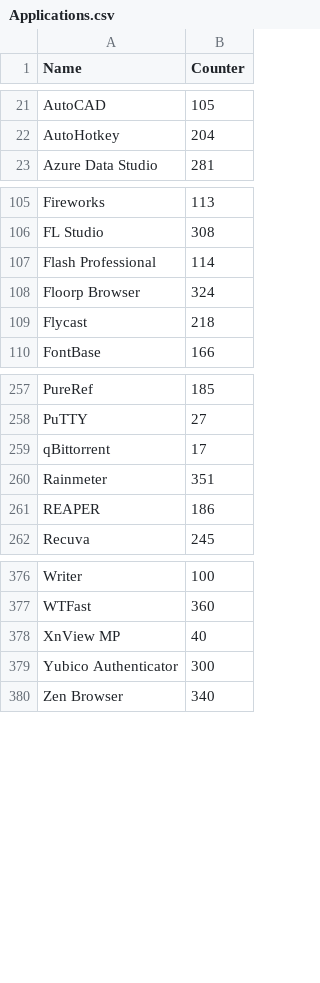
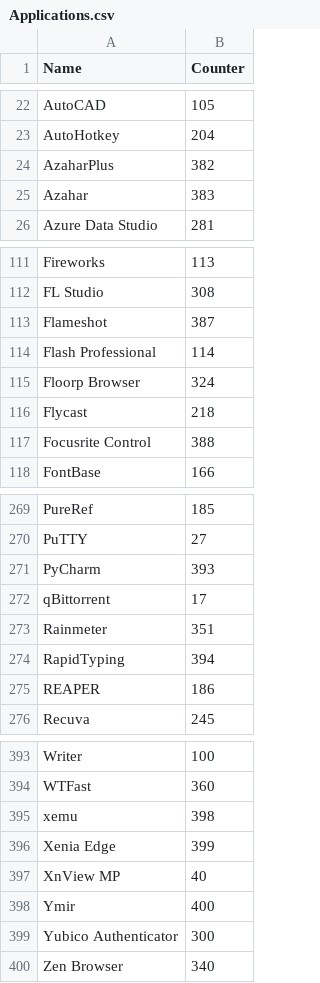
Before and after one commit to Akroneiros/Curatium, a CSV file: Shared/Mappings/Applications.csv, drawn as a sheet; only a part is shown, gaps mark what is left out; the diff covers the shown part only; the diff names each change by its address in the sheet, - before the commit and + after, or states it on an @@ line.

Commit message:
Update Mappings: Application Executable Directory Candidates, Applications.
- Anki, AzaharPlus, Azahar, BigPEmu, Deluge, ExifCleaner, Flameshot, Focusrite Control, iTunes, mGBA, Pale Moon, PPSSPP, PyCharm, RapidTyping, Stella, TIDAL, TypingMaster, xemu, Xenia Edge, Ymir.

```diff
--- a/Shared/Mappings/Applications.csv
+++ b/Shared/Mappings/Applications.csv
+row 24: AzaharPlus | 382
+row 25: Azahar | 383
+row 113: Flameshot | 387
+row 117: Focusrite Control | 388
+row 271: PyCharm | 393
+row 274: RapidTyping | 394
+row 395: xemu | 398
+row 396: Xenia Edge | 399
+row 398: Ymir | 400
```
Also changed, not shown: 11 added rows elsewhere in this file, Shared/Mappings/Application Executable Directory Candidates.csv.
